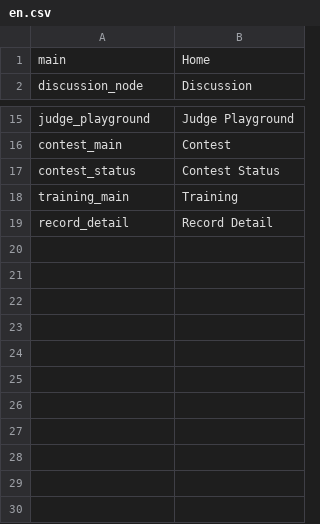
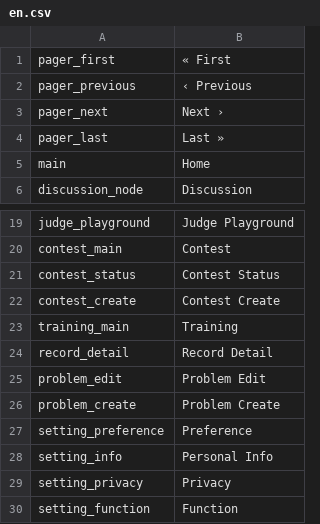
Before and after one commit to vijos/vj4, a CSV file: vj4/locale/en.csv, drawn as a sheet; only a part is shown, gaps mark what is left out.

```diff
--- a/vj4/locale/en.csv
+++ b/vj4/locale/en.csv
@@ -1 +1,5 @@
+"pager_first","« First"
+"pager_previous","‹ Previous"
+"pager_next","Next ›"
+"pager_last","Last »"
 "main","Home"
@@ -17,3 +21,10 @@
 "contest_status","Contest Status"
+"contest_create","Contest Create"
 "training_main","Training"
 "record_detail","Record Detail"
+"problem_edit","Problem Edit"
+"problem_create","Problem Create"
+"setting_preference","Preference"
+"setting_info","Personal Info"
+"setting_privacy","Privacy"
+"setting_function","Function"
```
Also changed, not shown: vj4/locale/zh_CN.csv, 4 other files.
